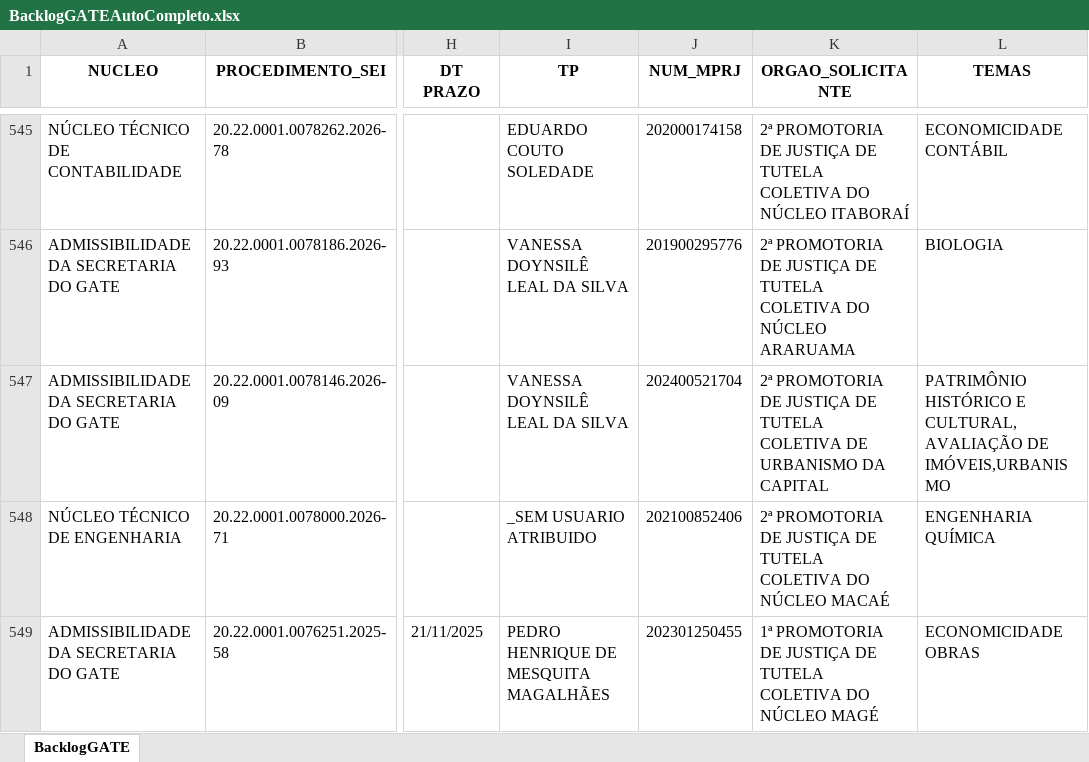
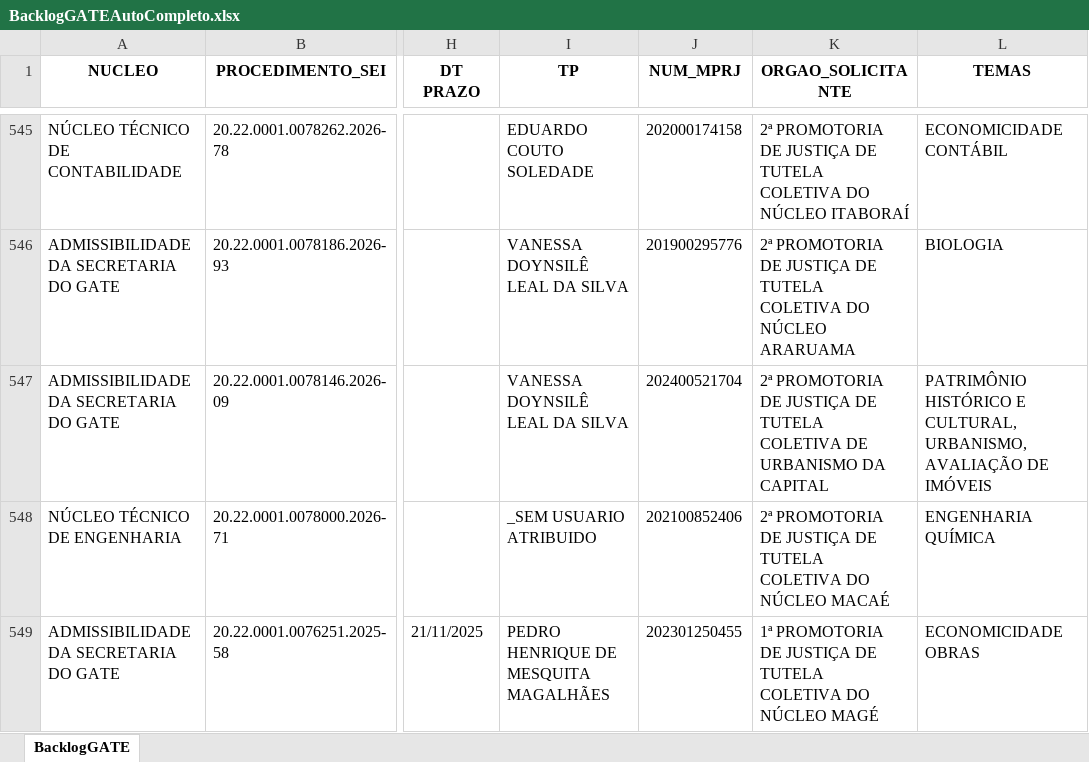
Before and after one commit to cdadosgate/backlog-GATE, an Excel workbook: BacklogGATEAutoCompleto.xlsx, sheet BacklogGATE, drawn as a sheet; only a part is shown, gaps mark what is left out; values as stored, in another font and other column widths than the file's, no borders; the diff covers the shown part only; the diff names each change by its address in the sheet, - before the commit and + after, or states it on an @@ line.

```diff
--- a/BacklogGATEAutoCompleto.xlsx (sheet BacklogGATE)
+++ b/BacklogGATEAutoCompleto.xlsx (sheet BacklogGATE)
-L547 (TEMAS): …HISTÓRICO E CULTURAL,AVALIAÇÃO DE IMÓVEIS,URBANISMO
+L547 (TEMAS): …HISTÓRICO E CULTURAL,URBANISMO,AVALIAÇÃO DE IMÓVEIS
```
Also changed, not shown: 14 edited cells elsewhere in this sheet, SaidaSemITGATEAutoCompleto.xlsx, 1 other file.
